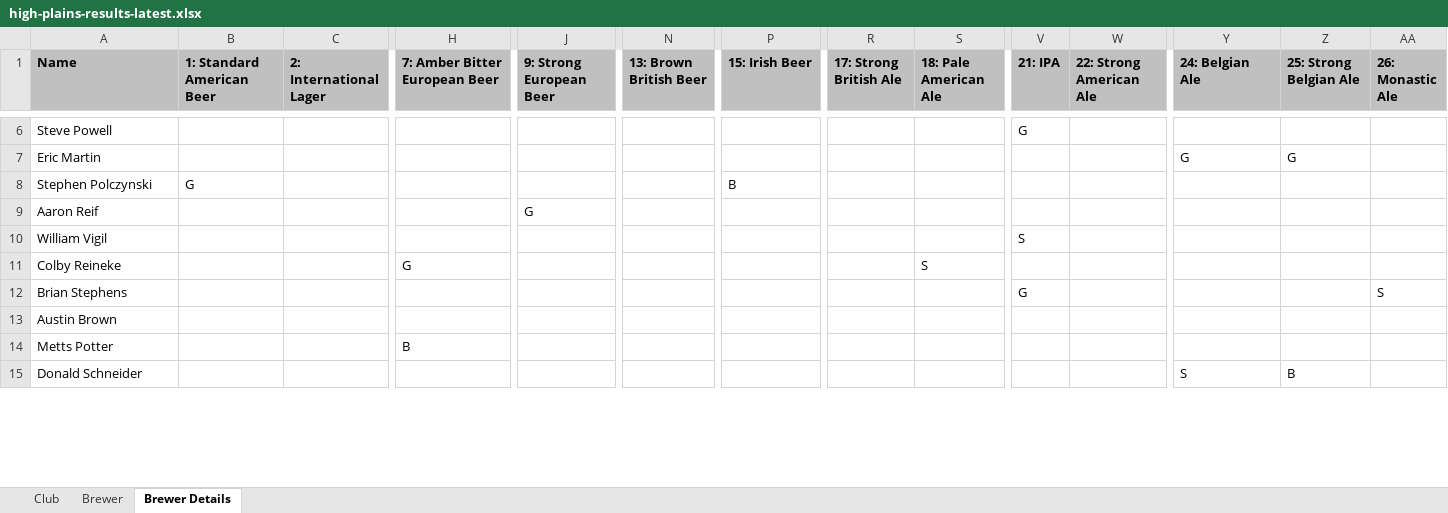
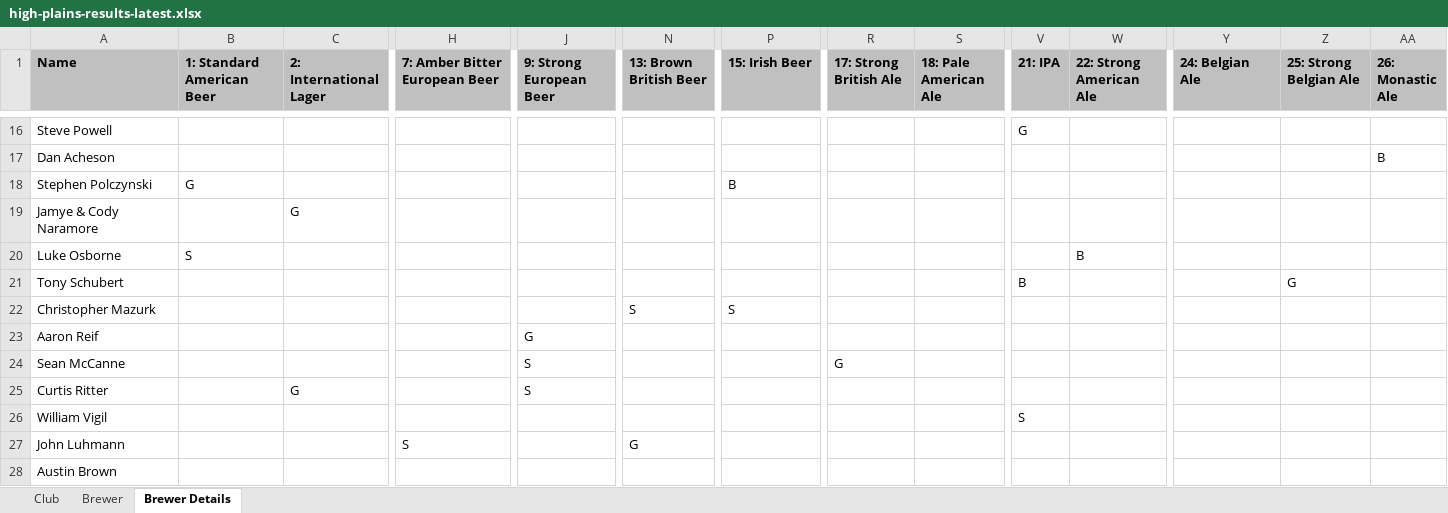
Before and after one commit to eric-martin/kcbm-high-plains, an Excel workbook: high-plains-results-latest.xlsx, sheet Brewer Details, drawn as a sheet; only a part is shown, gaps mark what is left out; the shorter side is filled out with more unchanged rows; values as stored, in another font and other column widths than the file's, no borders; removed rows and columns are numbered as before the commit, all else as after; rows hold the shown columns only; the diff covers the shown part only; the diff names each change by its address in the sheet, - before the commit and + after, or states it on an @@ line.

```diff
--- a/high-plains-results-latest.xlsx (sheet Brewer Details)
+++ b/high-plains-results-latest.xlsx (sheet Brewer Details)
-row 7: Eric Martin |  |  |  |  |  |  |  |  |  |  | G | G
+row 17: Dan Acheson |  |  |  |  |  |  |  |  |  |  |  |  | B
+row 19: Jamye & Cody Naramore |  | G
+row 20: Luke Osborne | S |  |  |  |  |  |  |  |  | B
+row 21: Tony Schubert |  |  |  |  |  |  |  |  | B |  |  | G
+row 22: Christopher Mazurk |  |  |  |  | S | S
+row 24: Sean McCanne |  |  |  | S |  |  | G
+row 25: Curtis Ritter |  | G |  | S
-row 11: Colby Reineke |  |  | G |  |  |  |  | S
-row 12: Brian Stephens |  |  |  |  |  |  |  |  | G |  |  |  | S
+row 27: John Luhmann |  |  | S |  | G
-row 14: Metts Potter |  |  | B
```
Also changed, not shown: 52 added rows, 25 removed rows, 15 moved rows and 3 edited cells elsewhere in this sheet, sheet Brewer, sheet Club, 6 other files.
